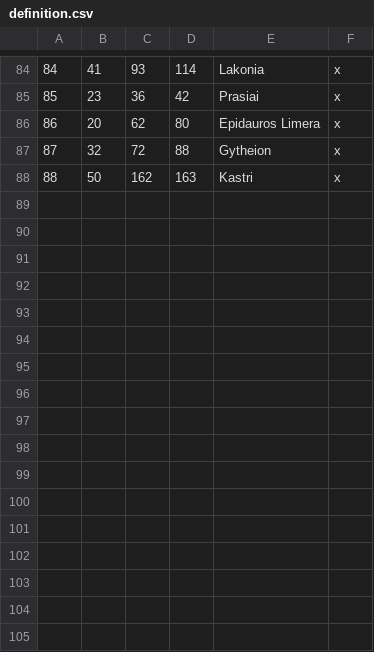
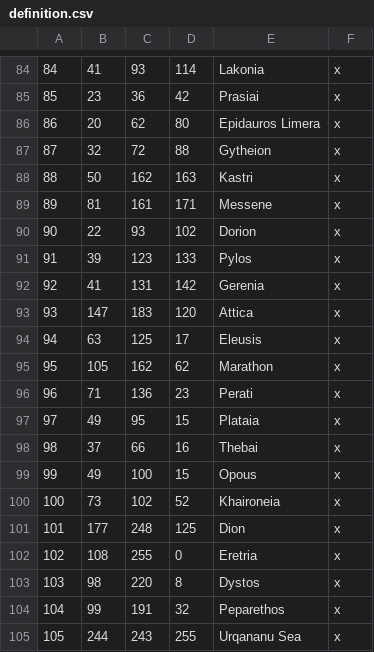
Before and after one commit to Conramagne/Bronze-Age-Mod, a CSV file: Fluvial Kings/map/definition.csv, drawn as a sheet; only a part is shown, gaps mark what is left out; the diff names each change by its address in the sheet, - before the commit and + after, or states it on an @@ line.

```diff
--- a/Fluvial Kings/map/definition.csv
+++ b/Fluvial Kings/map/definition.csv
+row 89: 89 | 81 | 161 | 171 | Messene | x
+row 90: 90 | 22 | 93 | 102 | Dorion | x
+row 91: 91 | 39 | 123 | 133 | Pylos | x
+row 92: 92 | 41 | 131 | 142 | Gerenia | x
+row 93: 93 | 147 | 183 | 120 | Attica | x
+row 94: 94 | 63 | 125 | 17 | Eleusis | x
+row 95: 95 | 105 | 162 | 62 | Marathon | x
+row 96: 96 | 71 | 136 | 23 | Perati | x
+row 97: 97 | 49 | 95 | 15 | Plataia | x
+row 98: 98 | 37 | 66 | 16 | Thebai | x
+row 99: 99 | 49 | 100 | 15 | Opous | x
+row 100: 100 | 73 | 102 | 52 | Khaironeia | x
+row 101: 101 | 177 | 248 | 125 | Dion | x
+row 102: 102 | 108 | 255 | 0 | Eretria | x
+row 103: 103 | 98 | 220 | 8 | Dystos | x
+row 104: 104 | 99 | 191 | 32 | Peparethos | x
+row 105: 105 | 244 | 243 | 255 | Urqananu Sea | x
```
Also changed, not shown: Fluvial Kings/localisation/00_greek_empire.csv, Fluvial Kings/localisation/00_provinces.csv, 52 other files.
